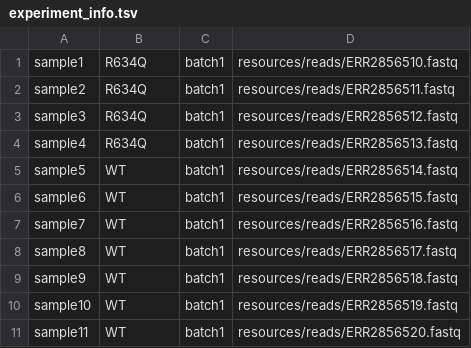
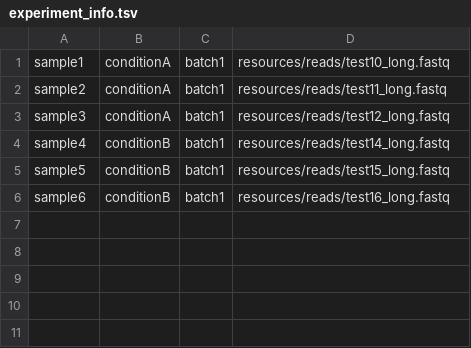
Before and after one commit to MikeLippincott/LRCAST, a TSV file: resources/experiment/experiment_info.tsv, drawn as a sheet.

Commit message:
2022_09_25 add read count function and modeling from jcast

```diff
--- a/resources/experiment/experiment_info.tsv
+++ b/resources/experiment/experiment_info.tsv
@@ -1,11 +1,6 @@
-sample1	R634Q	batch1	resources/reads/ERR2856510.fastq
-sample2	R634Q	batch1	resources/reads/ERR2856511.fastq
-sample3	R634Q	batch1	resources/reads/ERR2856512.fastq
-sample4	R634Q	batch1	resources/reads/ERR2856513.fastq
-sample5	WT	batch1	resources/reads/ERR2856514.fastq
-sample6	WT	batch1	resources/reads/ERR2856515.fastq
-sample7	WT	batch1	resources/reads/ERR2856516.fastq
-sample8	WT	batch1	resources/reads/ERR2856517.fastq
-sample9	WT	batch1	resources/reads/ERR2856518.fastq
-sample10	WT	batch1	resources/reads/ERR2856519.fastq
-sample11	WT	batch1	resources/reads/ERR2856520.fastq
+sample1	conditionA	batch1	resources/reads/test10_long.fastq
+sample2	conditionA	batch1	resources/reads/test11_long.fastq
+sample3	conditionA	batch1	resources/reads/test12_long.fastq
+sample4	conditionB	batch1	resources/reads/test14_long.fastq
+sample5	conditionB	batch1	resources/reads/test15_long.fastq
+sample6	conditionB	batch1	resources/reads/test16_long.fastq
```
Also changed, not shown: 6 other files.
